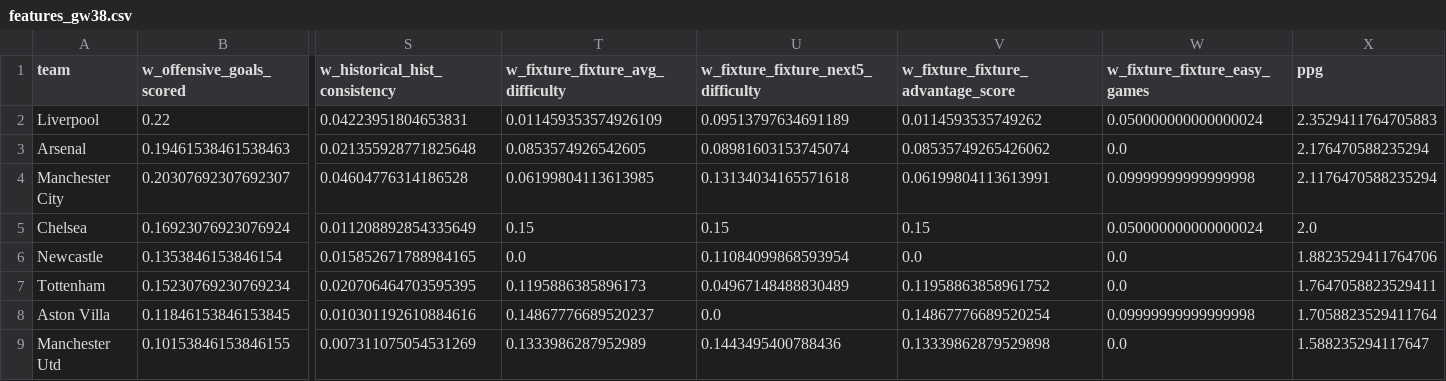
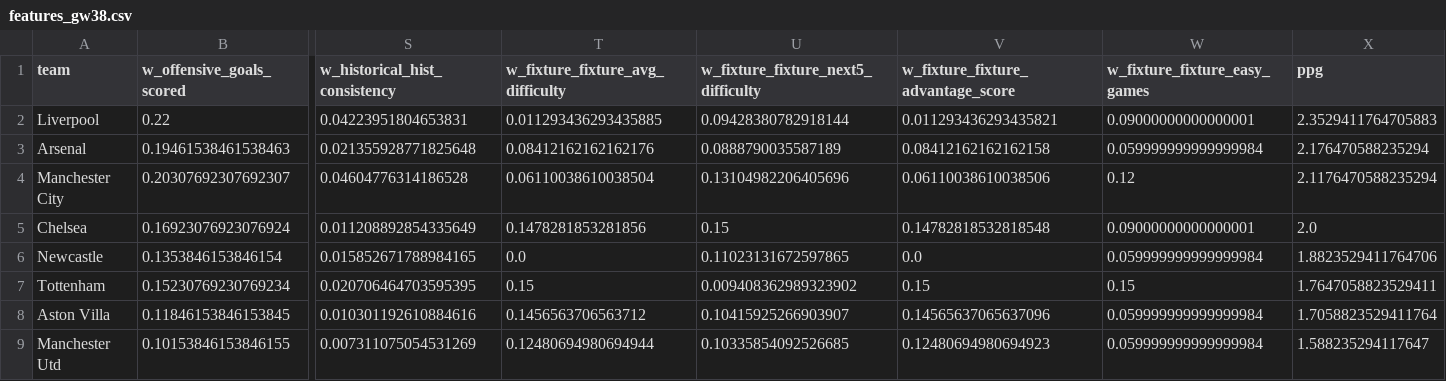
Before and after one commit to desai-sashwat/premier-league-predictor, a CSV file: data/processed/features_gw38.csv, drawn as a sheet; only a part is shown, gaps mark what is left out; the diff covers the shown part only; the diff names each change by its address in the sheet, - before the commit and + after, or states it on an @@ line.

```diff
--- a/data/processed/features_gw38.csv
+++ b/data/processed/features_gw38.csv
-T2 (w_fixture_fixture_avg_difficulty): 0.011459353574926109
+T2 (w_fixture_fixture_avg_difficulty): 0.011293436293435885
-U2: 0.09513797634691189
+U2: 0.09428380782918144
-V2: 0.0114593535749262
+V2: 0.011293436293435821
-W2 (w_fixture_fixture_easy_games): 0.050000000000000024
+W2 (w_fixture_fixture_easy_games): 0.09000000000000001
-T3 (w_fixture_fixture_avg_difficulty): 0.0853574926542605
+T3 (w_fixture_fixture_avg_difficulty): 0.08412162162162176
-U3: 0.08981603153745074
+U3: 0.0888790035587189
-V3: 0.08535749265426062
+V3: 0.08412162162162158
-W3 (w_fixture_fixture_easy_games): 0.0
+W3 (w_fixture_fixture_easy_games): 0.059999999999999984
-T4 (w_fixture_fixture_avg_difficulty): 0.06199804113613985
+T4 (w_fixture_fixture_avg_difficulty): 0.06110038610038504
-U4: 0.13134034165571618
+U4: 0.13104982206405696
-V4: 0.06199804113613991
+V4: 0.06110038610038506
-W4 (w_fixture_fixture_easy_games): 0.09999999999999998
+W4 (w_fixture_fixture_easy_games): 0.12
-T5 (w_fixture_fixture_avg_difficulty): 0.15
+T5 (w_fixture_fixture_avg_difficulty): 0.1478281853281856
-V5: 0.15
+V5: 0.14782818532818548
-W5 (w_fixture_fixture_easy_games): 0.050000000000000024
+W5 (w_fixture_fixture_easy_games): 0.09000000000000001
-U6: 0.11084099868593954
+U6: 0.11023131672597865
-W6 (w_fixture_fixture_easy_games): 0.0
+W6 (w_fixture_fixture_easy_games): 0.059999999999999984
-T7 (w_fixture_fixture_avg_difficulty): 0.1195886385896173
+T7 (w_fixture_fixture_avg_difficulty): 0.15
-U7: 0.04967148488830489
+U7: 0.009408362989323902
-V7: 0.11958863858961752
+V7: 0.15
-W7 (w_fixture_fixture_easy_games): 0.0
+W7 (w_fixture_fixture_easy_games): 0.15
-T8 (w_fixture_fixture_avg_difficulty): 0.14867776689520237
+T8 (w_fixture_fixture_avg_difficulty): 0.1456563706563712
-U8: 0.0
+U8: 0.10415925266903907
-V8: 0.14867776689520254
+V8: 0.14565637065637096
-W8 (w_fixture_fixture_easy_games): 0.09999999999999998
+W8 (w_fixture_fixture_easy_games): 0.059999999999999984
-T9 (w_fixture_fixture_avg_difficulty): 0.1333986287952989
+T9 (w_fixture_fixture_avg_difficulty): 0.12480694980694944
-U9: 0.1443495400788436
+U9: 0.10335854092526685
-V9: 0.13339862879529898
+V9: 0.12480694980694923
-W9 (w_fixture_fixture_easy_games): 0.0
+W9 (w_fixture_fixture_easy_games): 0.059999999999999984
```
Also changed, not shown: 48 edited cells elsewhere in this file, data/predictions/predictions_latest.csv, data/processed/all_features_gw38.csv, 4 other files.
